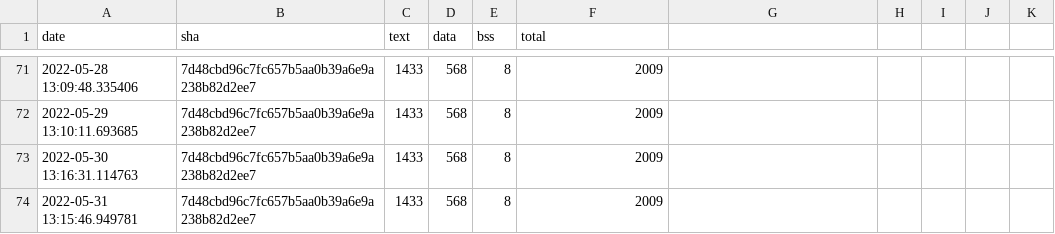
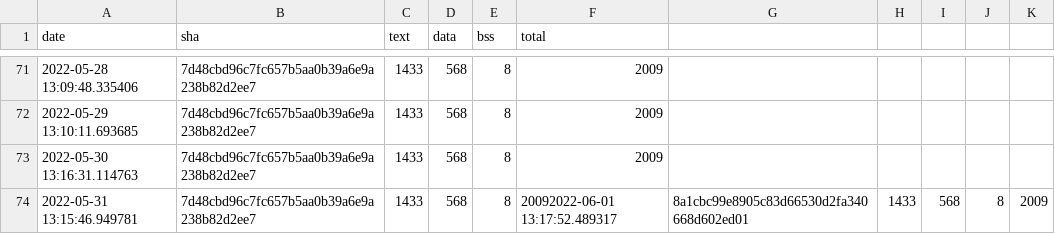
Before and after one commit to sasapetr/tflite-micro, a CSV file: data/continuous_builds/size_profiling/linux_x86_64_release/baseline_memory_footprint.csv, drawn as a sheet; only a part is shown, gaps mark what is left out.

```diff
--- a/data/continuous_builds/size_profiling/linux_x86_64_release/baseline_memory_footprint.csv
+++ b/data/continuous_builds/size_profiling/linux_x86_64_release/baseline_memory_footprint.csv
@@ -73,2 +73,2 @@ date,sha,text,data,bss,total
 2022-05-30 13:16:31.114763,7d48cbd96c7fc657b5aa0b39a6e9a238b82d2ee7,1433,568,8,2009
-2022-05-31 13:15:46.949781,7d48cbd96c7fc657b5aa0b39a6e9a238b82d2ee7,1433,568,8,2009
+2022-05-31 13:15:46.949781,7d48cbd96c7fc657b5aa0b39a6e9a238b82d2ee7,1433,568,8,20092022-06-01 13:17:52.489317,8a1cbc99e8905c83d66530d2fa340668d602ed01,1433,568,8,2009
```
Also changed, not shown: data/continuous_builds/size_profiling/linux_x86_64_release/interpreter_memory_footprint.csv, data/continuous_builds/size_profiling/linux_x86_64_release/keyword_benchmark.csv.
